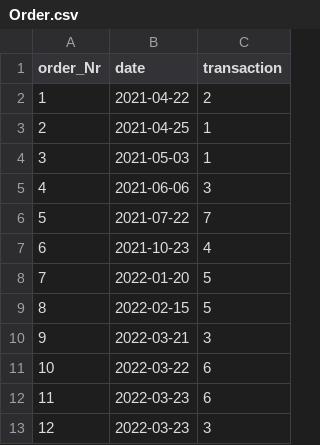
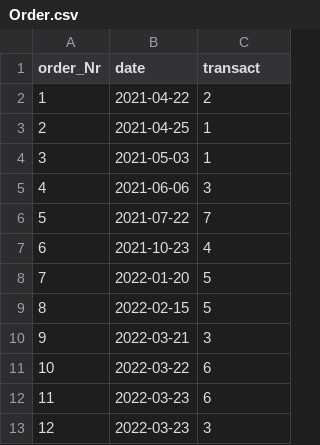
Before and after one commit to Fuenfgeld/2022TeamBDataEngineeringBC, a CSV file: tables/initial_tables/Order.csv, drawn as a sheet.

Commit message:
table

```diff
--- a/tables/initial_tables/Order.csv
+++ b/tables/initial_tables/Order.csv
@@ -1,2 +1,2 @@
-order_Nr;date;transaction
+order_Nr;date;transact
 1;2021-04-22;2
```
